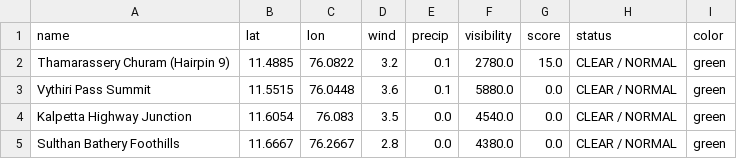
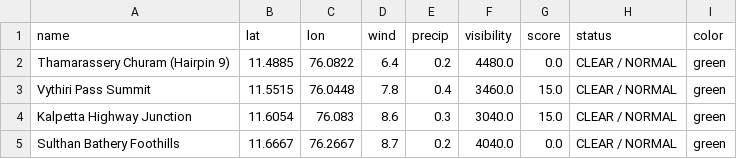
Before and after one commit to hridhikrishna/Supply-Chain-Environmental-Friction, a CSV file: logistics_friction_log.csv, drawn as a sheet.

```diff
--- a/logistics_friction_log.csv
+++ b/logistics_friction_log.csv
@@ -1,5 +1,5 @@
 name,lat,lon,wind,precip,visibility,score,status,color
-Thamarassery Churam (Hairpin 9),11.4885,76.0822,3.2,0.1,2780.0,15.0,CLEAR / NORMAL,green
-Vythiri Pass Summit,11.5515,76.0448,3.6,0.1,5880.0,0.0,CLEAR / NORMAL,green
-Kalpetta Highway Junction,11.6054,76.083,3.5,0.0,4540.0,0.0,CLEAR / NORMAL,green
-Sulthan Bathery Foothills,11.6667,76.2667,2.8,0.0,4380.0,0.0,CLEAR / NORMAL,green
+Thamarassery Churam (Hairpin 9),11.4885,76.0822,6.4,0.2,4480.0,0.0,CLEAR / NORMAL,green
+Vythiri Pass Summit,11.5515,76.0448,7.8,0.4,3460.0,15.0,CLEAR / NORMAL,green
+Kalpetta Highway Junction,11.6054,76.083,8.6,0.3,3040.0,15.0,CLEAR / NORMAL,green
+Sulthan Bathery Foothills,11.6667,76.2667,8.7,0.2,4040.0,0.0,CLEAR / NORMAL,green
```
Also changed, not shown: 1 other file.
